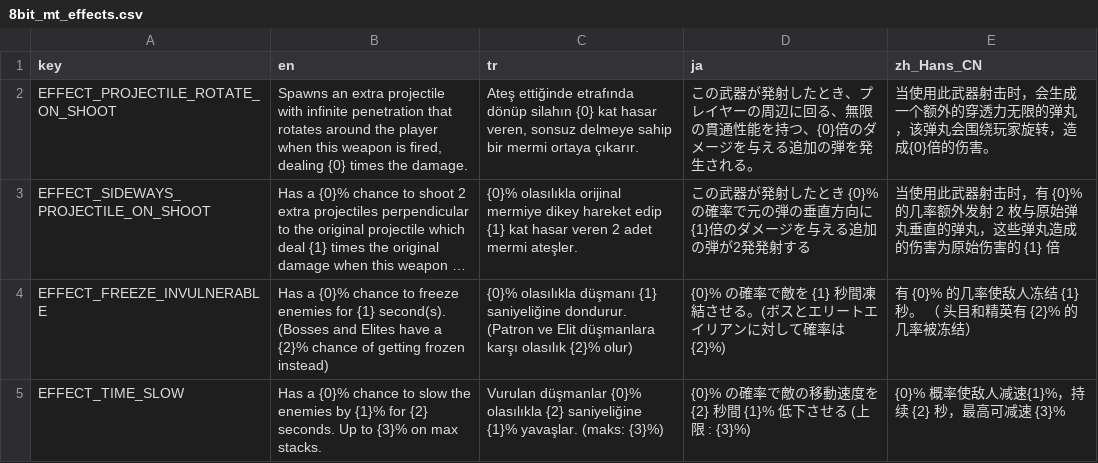
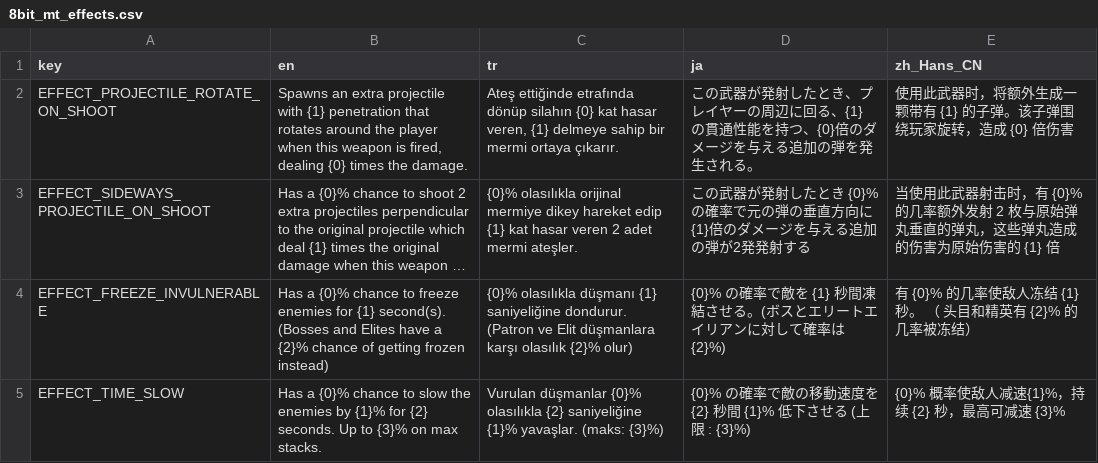
Before and after one commit to DoubleCyclone/Brotato-Mod, a CSV file: translations/8bit_mt_effects.csv, drawn as a sheet; only a part is shown; long unchanged cells end in …; the diff names each change by its address in the sheet, - before the commit and + after, or states it on an @@ line.

Commit message:
changed rotating projectile and shooting behavior to be easier to expand upon

```diff
--- a/translations/8bit_mt_effects.csv
+++ b/translations/8bit_mt_effects.csv
-B2 (en): …projectile with infinite penetration that…
+B2 (en): …projectile with {1} penetration that…
-C2 (tr): …hasar veren, sonsuz delmeye sahip…
+C2 (tr): …hasar veren, {1} delmeye sahip…
-D2 (ja): …に回る、無限の貫通性…
+D2 (ja): …に回る、{1} の貫通性…
-E2 (zh_Hans_CN): 当使用此武器射击时，会生成一个额外的穿透力无限的弹丸，该弹丸会围绕玩家旋转，造成{0}倍的伤害。
+E2 (zh_Hans_CN): 使用此武器时，将额外生成一颗带有 {1} 的子弹。该子弹围绕玩家旋转，造成 {0} 倍伤害
```
Also changed, not shown: 16 other files.
